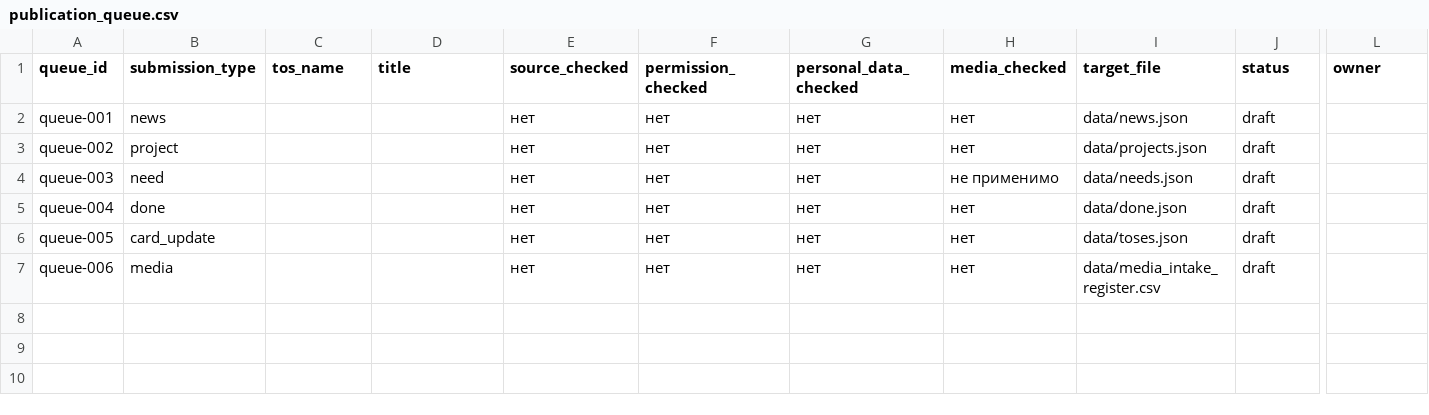
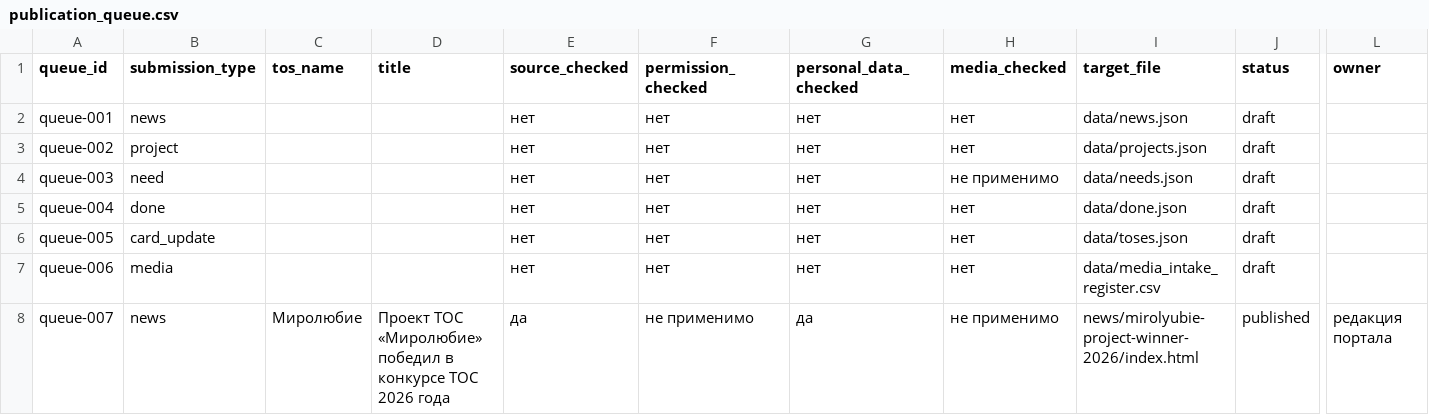
Before and after one commit to deputat36/tosborisoglebsk.github.io, a CSV file: data/publication_queue.csv, drawn as a sheet; only a part is shown, gaps mark what is left out; rows hold the shown columns only; the diff names each change by its address in the sheet, - before the commit and + after, or states it on an @@ line.

Commit message:
Record published Mirolyubie result news

```diff
--- a/data/publication_queue.csv
+++ b/data/publication_queue.csv
+row 8: queue-007 | news | Миролюбие | Проект ТОС «Миролюбие» победил в конкурсе ТОС 2026 года | да | не применимо | да | не применимо | news/mirolyubie-project-winner-2026/index.html | published | редакция портала
```
